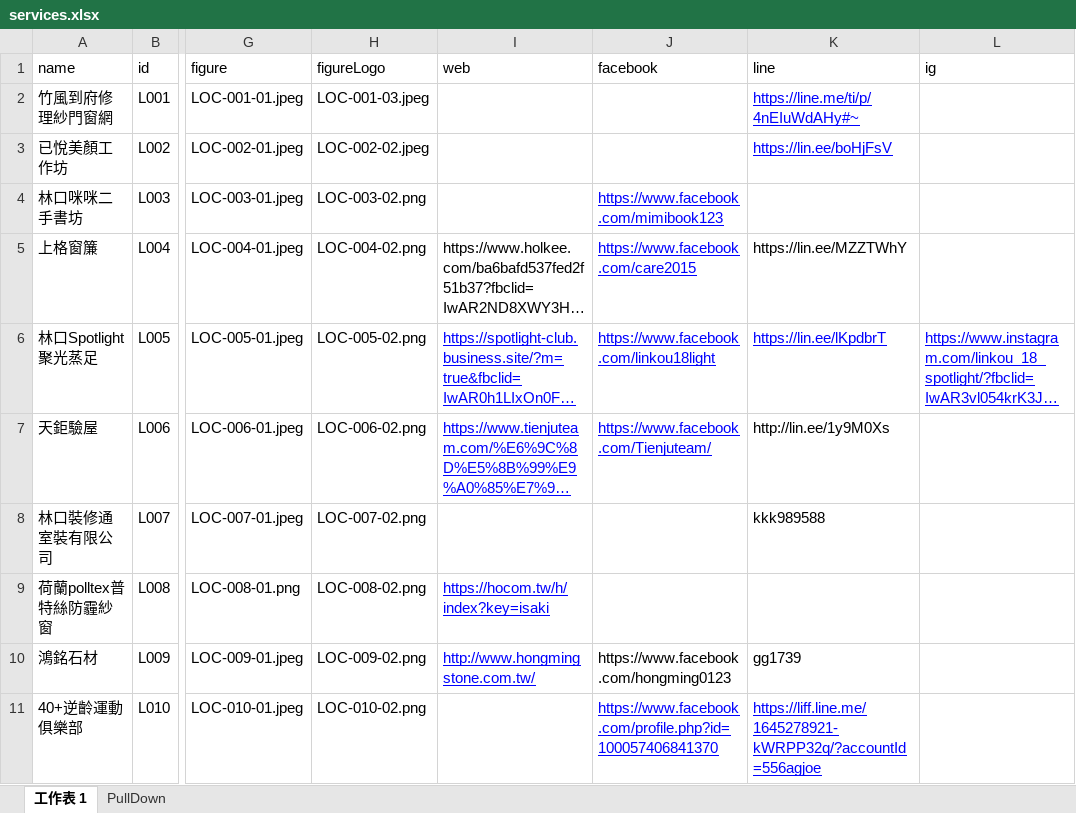
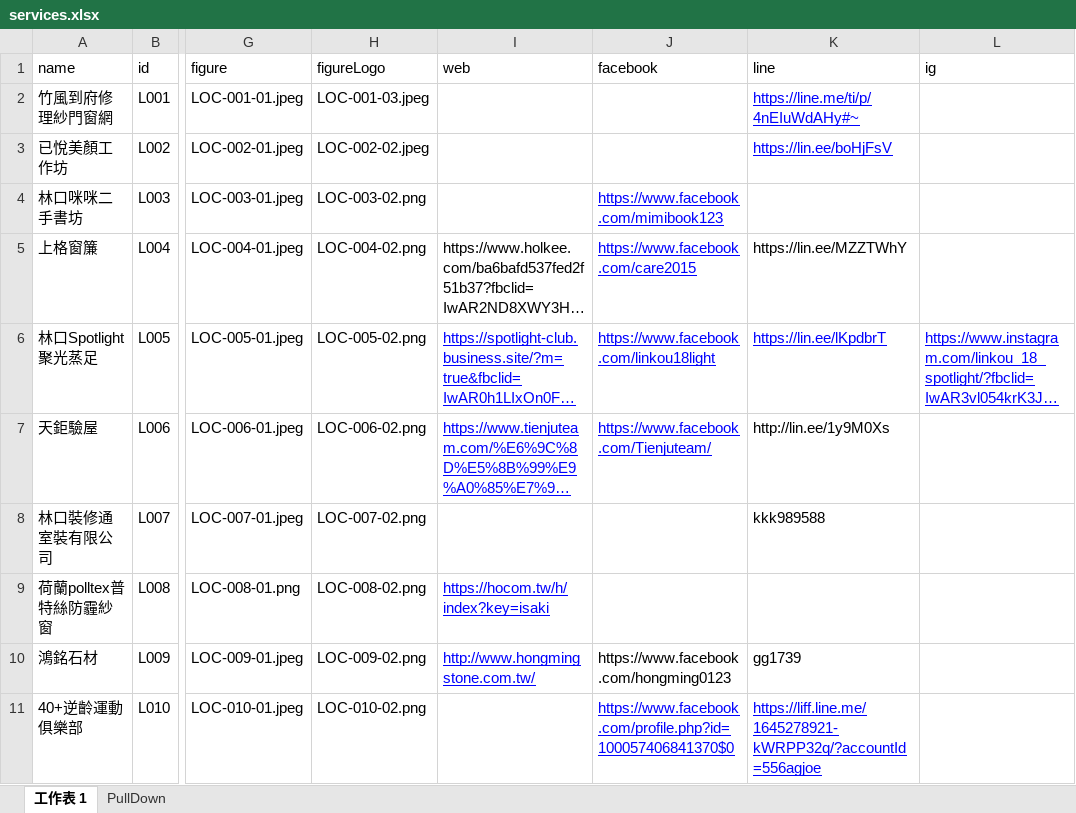
Before and after one commit to TCWang/A7Kanban10, an Excel workbook: data/services.xlsx, sheet 工作表 1, drawn as a sheet; only a part is shown, gaps mark what is left out; long unchanged cells end in …; values as stored, in another font and other column widths than the file's, no borders; the diff names each change by its address in the sheet, - before the commit and + after, or states it on an @@ line.

Commit message:
Revert "service"
This reverts commit d01749a535b4d2f58c65fe3c87da666abf8befac.

```diff
--- a/data/services.xlsx (sheet 工作表 1)
+++ b/data/services.xlsx (sheet 工作表 1)
-J11 (facebook): https://www.facebook.com/profile.php?id=100057406841370
+J11 (facebook): https://www.facebook.com/profile.php?id=100057406841370$0
```
Also changed, not shown: 1 other file.
